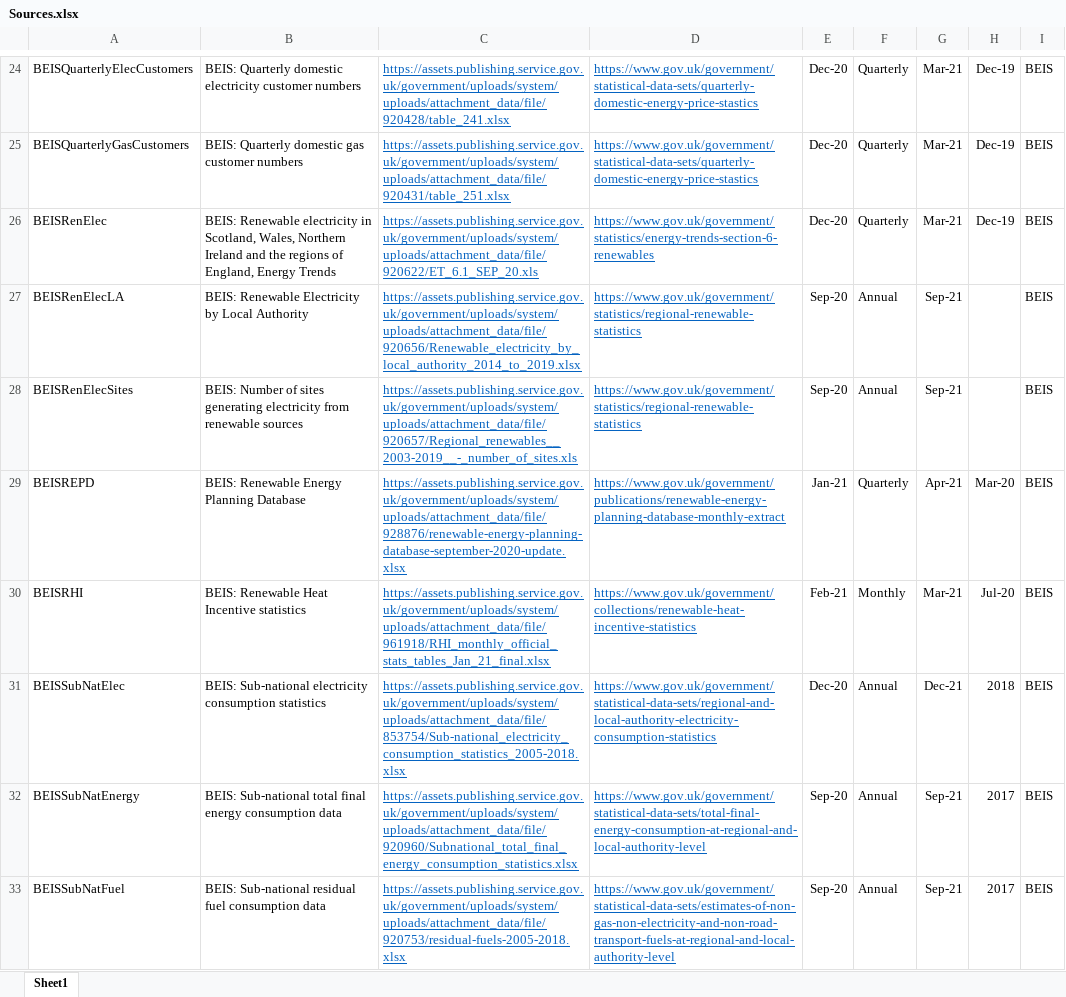
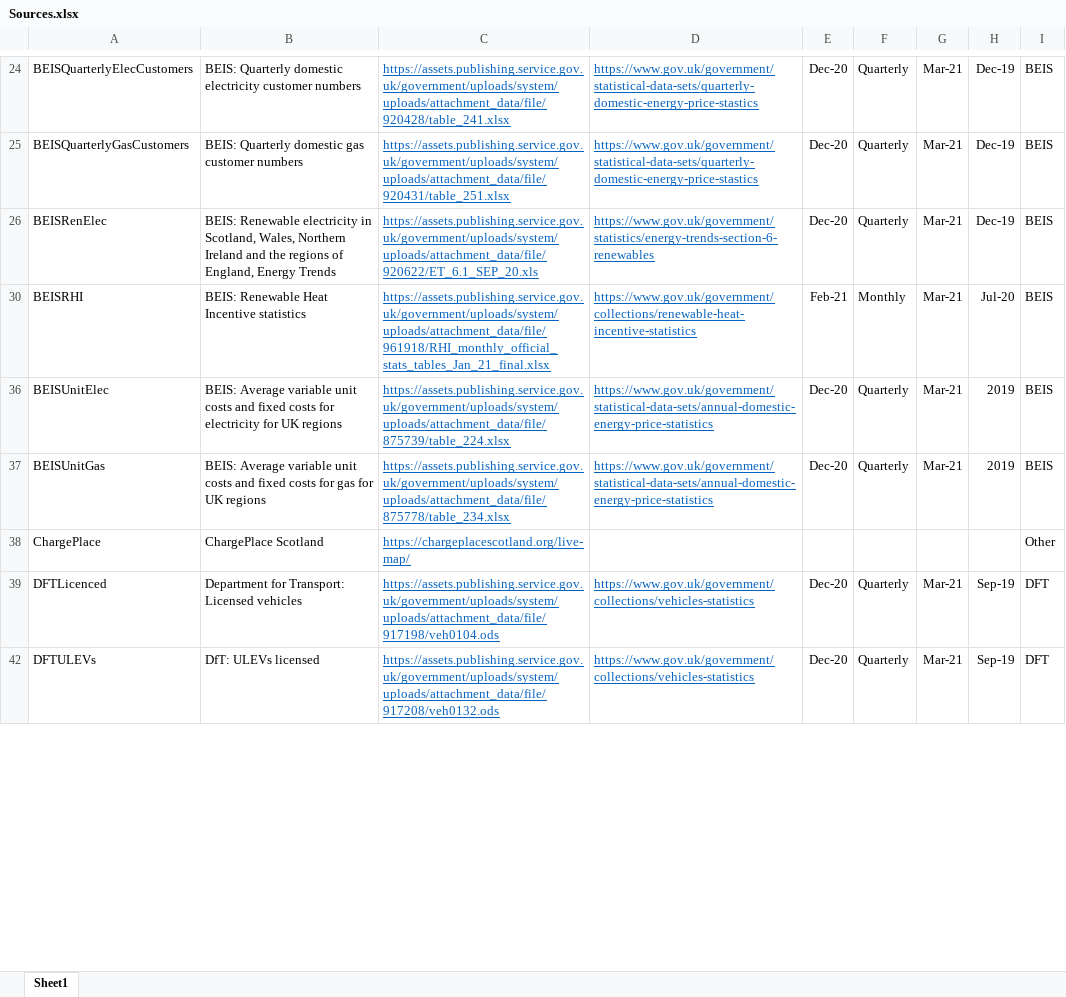
Before and after one commit to ischerr/Scottish-Energy-Statistics-Hub, an Excel workbook: Structure/Sources.xlsx, sheet Sheet1, drawn as a sheet; only a part is shown, gaps mark what is left out; the shorter side is filled out with more unchanged rows; values as stored, in another font and other column widths than the file's, no borders; table styles not drawn; the diff covers the shown part only; the diff names each change by its address in the sheet, - before the commit and + after, or states it on an @@ line.

```diff
--- a/Structure/Sources.xlsx (sheet Sheet1)
+++ b/Structure/Sources.xlsx (sheet Sheet1)
@@ row 27 hidden: BEISRenElecLA | BEIS: Renewable Electricity by Local Authority | https://assets.publishing.service.gov.uk/government/uploads/system/uploads/attachment_data/file/920656/Renewable_electricity_by_local_authority_2014_to_2019.xlsx | https://www.gov.uk/government/statistics/regional-renewable-statistics | Sep-20 | Annual | Sep-21 |  | BEIS @@
@@ row 28 hidden: BEISRenElecSites | BEIS: Number of sites generating electricity from renewable sources | https://assets.publishing.service.gov.uk/government/uploads/system/uploads/attachment_data/file/920657/Regional_renewables__2003-2019__-_number_of_sites.xls | https://www.gov.uk/government/statistics/regional-renewable-statistics | Sep-20 | Annual | Sep-21 |  | BEIS @@
@@ row 29 hidden: BEISREPD | BEIS: Renewable Energy Planning Database | https://assets.publishing.service.gov.uk/government/uploads/system/uploads/attachment_data/file/928876/renewable-energy-planning-database-september-2020-update.xlsx | https://www.gov.uk/government/publications/renewable-energy-planning-database-monthly-extract | Jan-21 | Quarterly | Apr-21 | Mar-20 | BEIS @@
@@ row 31 hidden: BEISSubNatElec | BEIS: Sub-national electricity consumption statistics | https://assets.publishing.service.gov.uk/government/uploads/system/uploads/attachment_data/file/853754/Sub-national_electricity_consumption_statistics_2005-2018.xlsx | https://www.gov.uk/government/statistical-data-sets/regional-and-local-authority-electricity-consumption-statistics | Dec-20 | Annual | Dec-21 | 2018 | BEIS @@
@@ row 32 hidden: BEISSubNatEnergy | BEIS: Sub-national total final energy consumption data | https://assets.publishing.service.gov.uk/government/uploads/system/uploads/attachment_data/file/920960/Subnational_total_final_energy_consumption_statistics.xlsx | https://www.gov.uk/government/statistical-data-sets/total-final-energy-consumption-at-regional-and-local-authority-level | Sep-20 | Annual | Sep-21 | 2017 | BEIS @@
@@ row 33 hidden: BEISSubNatFuel | BEIS: Sub-national residual fuel consumption data | https://assets.publishing.service.gov.uk/government/uploads/system/uploads/attachment_data/file/920753/residual-fuels-2005-2018.xlsx | https://www.gov.uk/government/statistical-data-sets/estimates-of-non-gas-non-electricity-and-non-road-transport-fuels-at-regional-and-local-authority-level | Sep-20 | Annual | Sep-21 | 2017 | BEIS @@
```
Also changed, not shown: 2 removed rows, 32 hidden or unhidden rows, 3 edited cells and cell formats elsewhere in this sheet, hidden cells, 4 other files.
